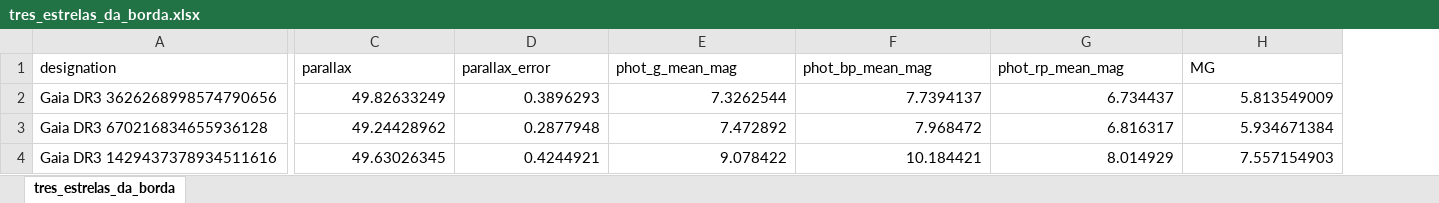
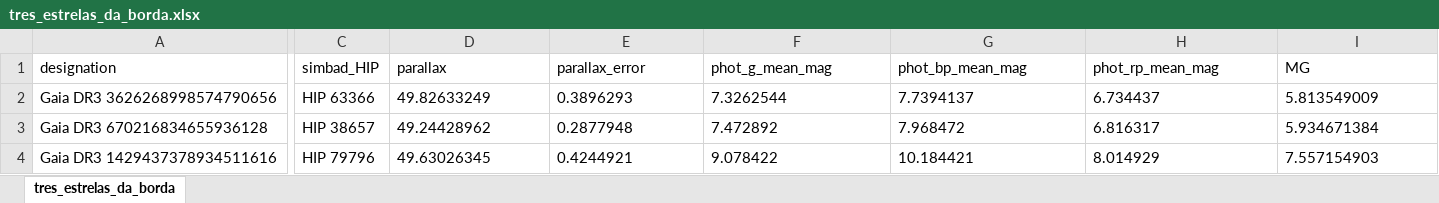
Before and after one commit to Laura-Costa/Biostar_Catalogue, an Excel workbook: Biostar_Catalogue/output_files/CAT1/text_files/tres_estrelas_da_borda.xlsx, sheet tres_estrelas_da_borda, drawn as a sheet; only a part is shown, gaps mark what is left out; values as stored, in another font and other column widths than the file's, no borders; addresses are those after the commit; the diff covers the shown part only; the diff names each change by its address in the sheet, - before the commit and + after, or states it on an @@ line.

```diff
--- a/Biostar_Catalogue/output_files/CAT1/text_files/tres_estrelas_da_borda.xlsx (sheet tres_estrelas_da_borda)
+++ b/Biostar_Catalogue/output_files/CAT1/text_files/tres_estrelas_da_borda.xlsx (sheet tres_estrelas_da_borda)
+column C (simbad_HIP), rows 2-4: HIP 63366 | HIP 38657 | HIP 79796
-D2:I4 alignment: right
+D2:I4 alignment: left
```
Also changed, not shown: cell formats elsewhere in this sheet, Biostar_Catalogue/output_files/CAT1/text_files/CAT1.xlsx, 3 other files.
